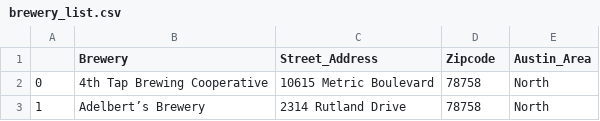
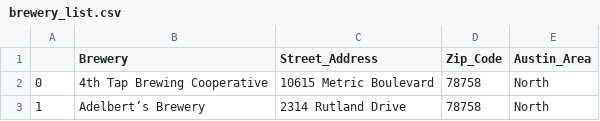
Before and after one commit to asianhenry/austin-breweries, a CSV file: data/brewery_list.csv, drawn as a sheet; only a part is shown; the diff names each change by its address in the sheet, - before the commit and + after, or states it on an @@ line.

```diff
--- a/data/brewery_list.csv
+++ b/data/brewery_list.csv
-D1: Zipcode
+D1: Zip_Code
```
Also changed, not shown: 6 other files.
